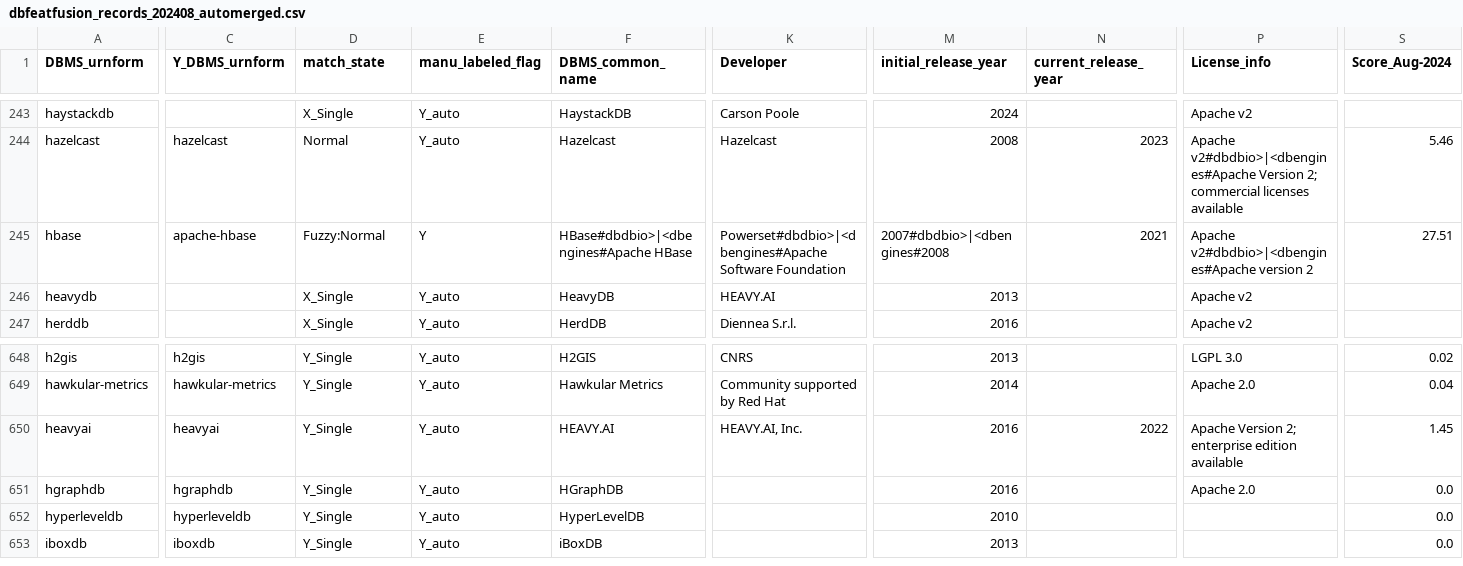
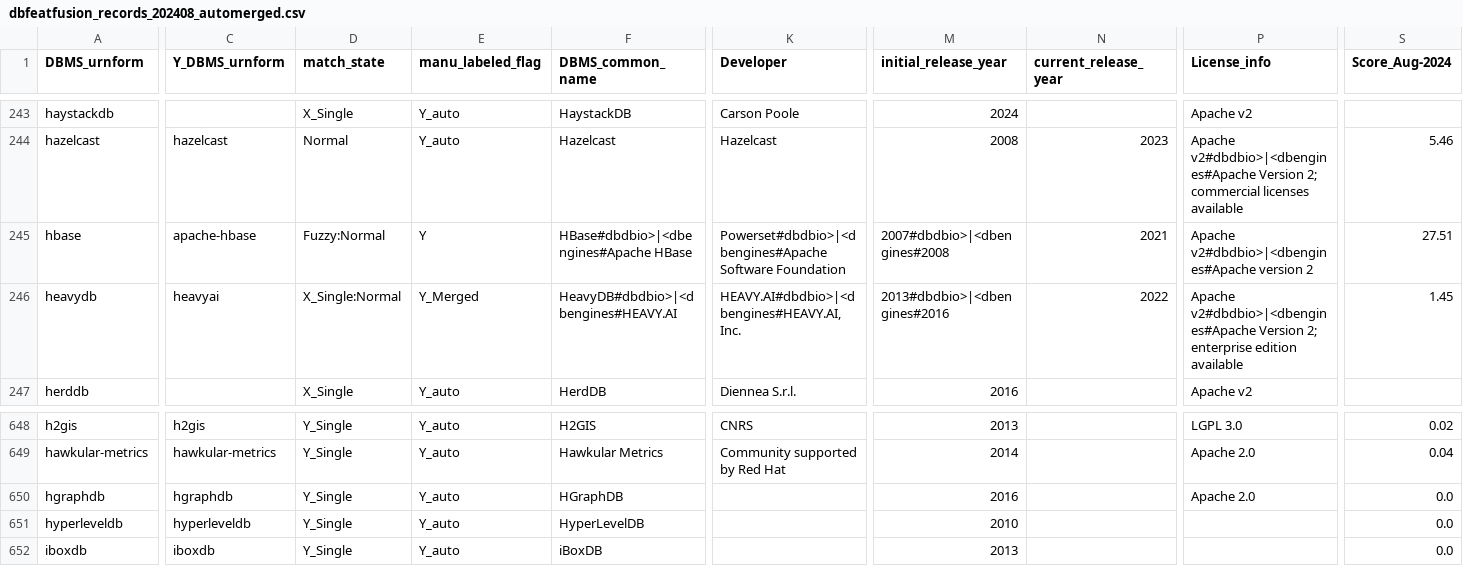
Before and after one commit to birdflyi/db_feature_data_fusion, a CSV file: data/db_feature_fusion/dbfeatfusion_records_202408_automerged.csv, drawn as a sheet; only a part is shown, gaps mark what is left out; rows hold the shown columns only; the diff covers the shown part only; the diff names each change by its address in the sheet, - before the commit and + after, or states it on an @@ line.

```diff
--- a/data/db_feature_fusion/dbfeatfusion_records_202408_automerged.csv
+++ b/data/db_feature_fusion/dbfeatfusion_records_202408_automerged.csv
-C246 (Y_DBMS_urnform): (empty)
+C246 (Y_DBMS_urnform): heavyai
-D246 (match_state): X_Single
+D246 (match_state): X_Single:Normal
-E246 (manu_labeled_flag): Y_auto
+E246 (manu_labeled_flag): Y_Merged
-F246 (DBMS_common_name): HeavyDB
+F246 (DBMS_common_name): HeavyDB#dbdbio>|<dbengines#HEAVY.AI
-K246 (Developer): HEAVY.AI
+K246 (Developer): HEAVY.AI#dbdbio>|<dbengines#HEAVY.AI, Inc.
-M246 (initial_release_year): 2013
+M246 (initial_release_year): 2013#dbdbio>|<dbengines#2016
-N246 (current_release_year): (empty)
+N246 (current_release_year): 2022
-P246 (License_info): Apache v2
+P246 (License_info): Apache v2#dbdbio>|<dbengines#Apache Version 2; enterprise edition available
-S246 (Score_Aug-2024): (empty)
+S246 (Score_Aug-2024): 1.45
-row 650: heavyai | heavyai | Y_Single | Y_auto | HEAVY.AI | HEAVY.AI, Inc. | 2016 | 2022 | Apache Version 2; enterprise edition available | 1.45
```
Also changed, not shown: 1 edited cell elsewhere in this file, data/manulabeled/dbfeatfusion_records_202408_automerged_manulabeled.csv, 1 other file.
